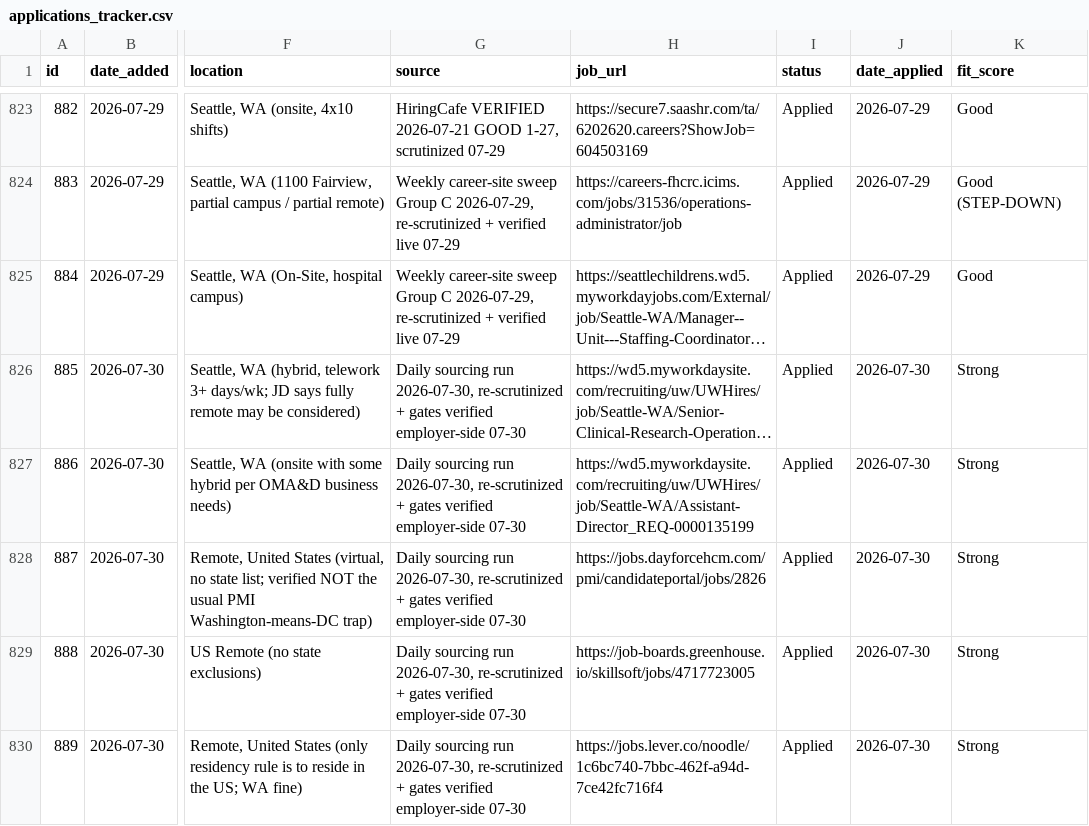
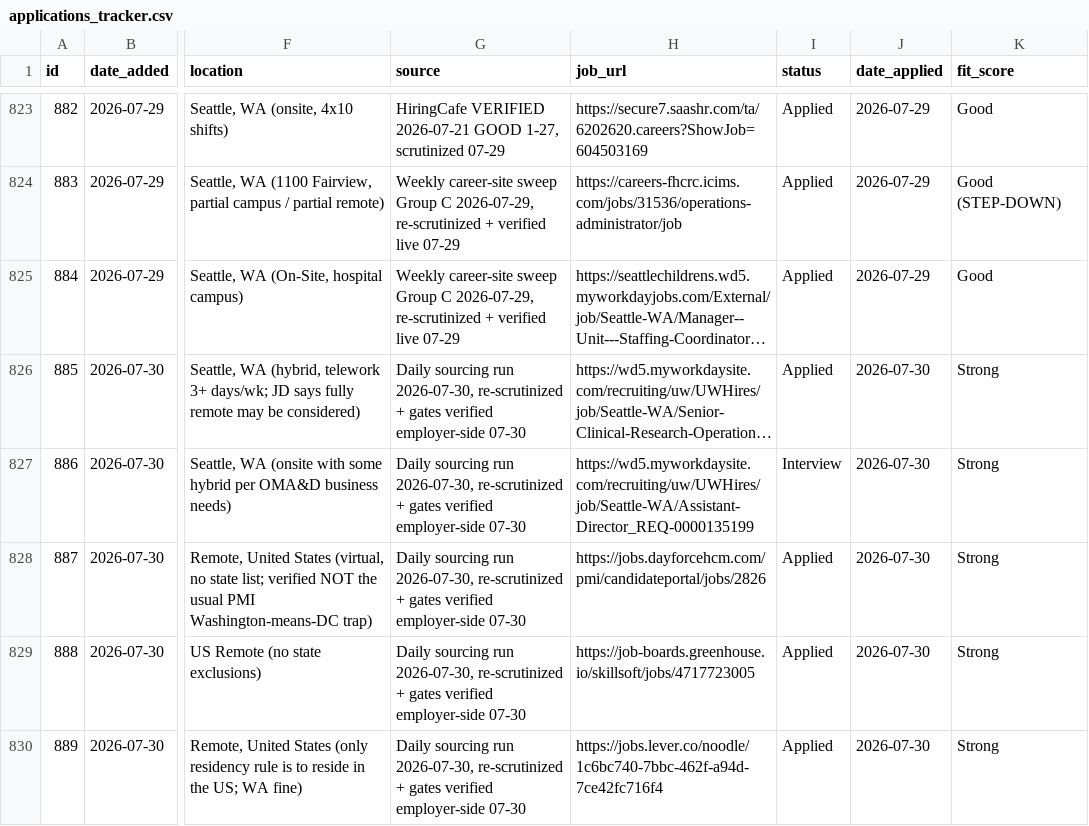
Before and after one commit to undrsky/t32tfoes3m, a CSV file: applications_tracker.csv, drawn as a sheet; only a part is shown, gaps mark what is left out; long unchanged cells end in …; the diff names each change by its address in the sheet, - before the commit and + after, or states it on an @@ line.

Commit message:
Update application tracker from Job Intelligence

```diff
--- a/applications_tracker.csv
+++ b/applications_tracker.csv
-I827 (status): Applied
+I827 (status): Interview
```
